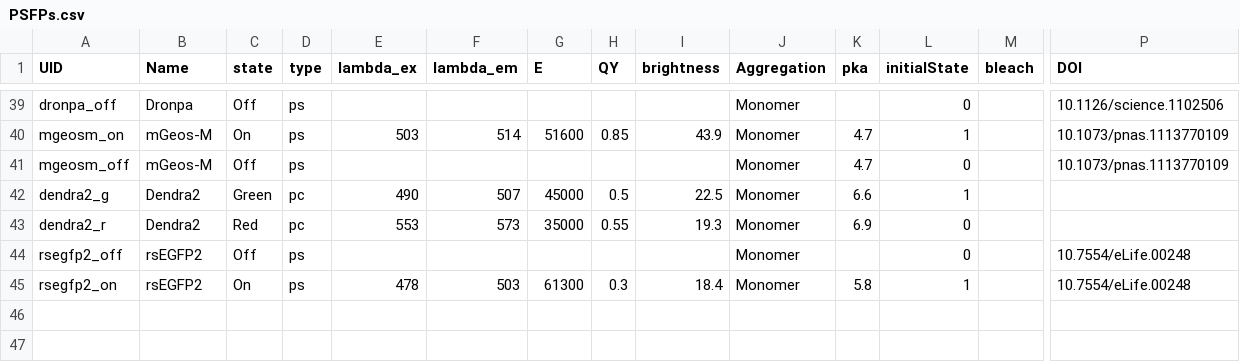
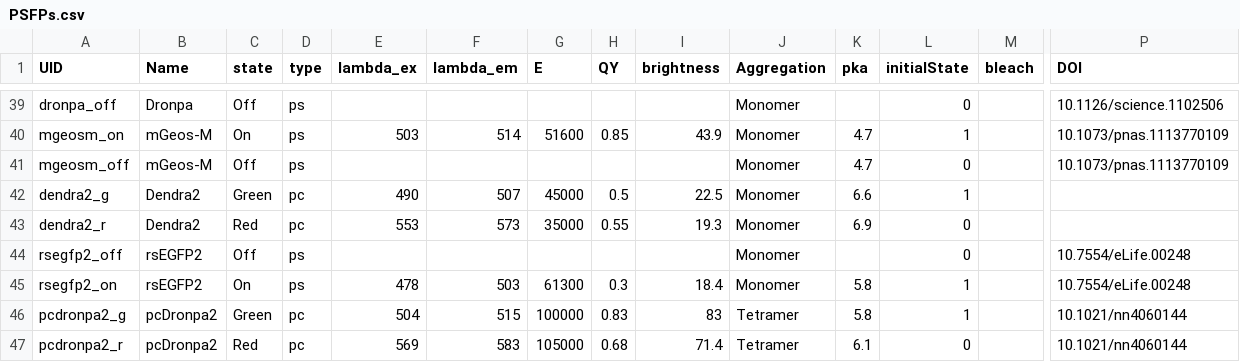
Before and after one commit to kthorn/FPvisualization, a CSV file: PSFPs.csv, drawn as a sheet; only a part is shown, gaps mark what is left out; rows hold the shown columns only; the diff names each change by its address in the sheet, - before the commit and + after, or states it on an @@ line.

Commit message:
Added pcDronpa2

```diff
--- a/PSFPs.csv
+++ b/PSFPs.csv
+row 46: pcdronpa2_g | pcDronpa2 | Green | pc | 504 | 515 | 100000 | 0.83 | 83 | Tetramer | 5.8 | 1 |  | 10.1021/nn4060144
+row 47: pcdronpa2_r | pcDronpa2 | Red | pc | 569 | 583 | 105000 | 0.68 | 71.4 | Tetramer | 6.1 | 0 |  | 10.1021/nn4060144
```
Also changed, not shown: links.csv.
